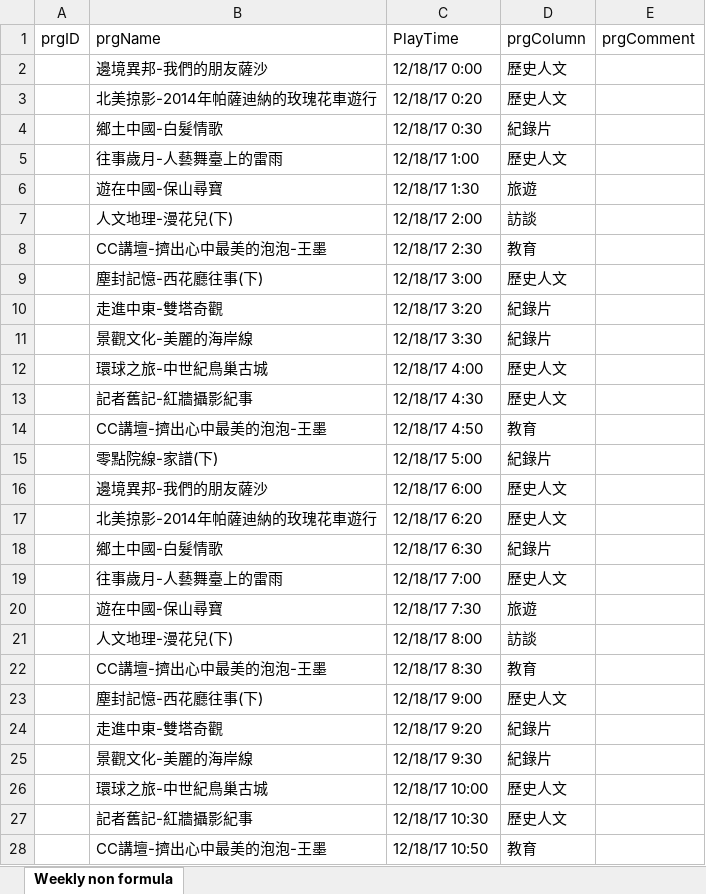
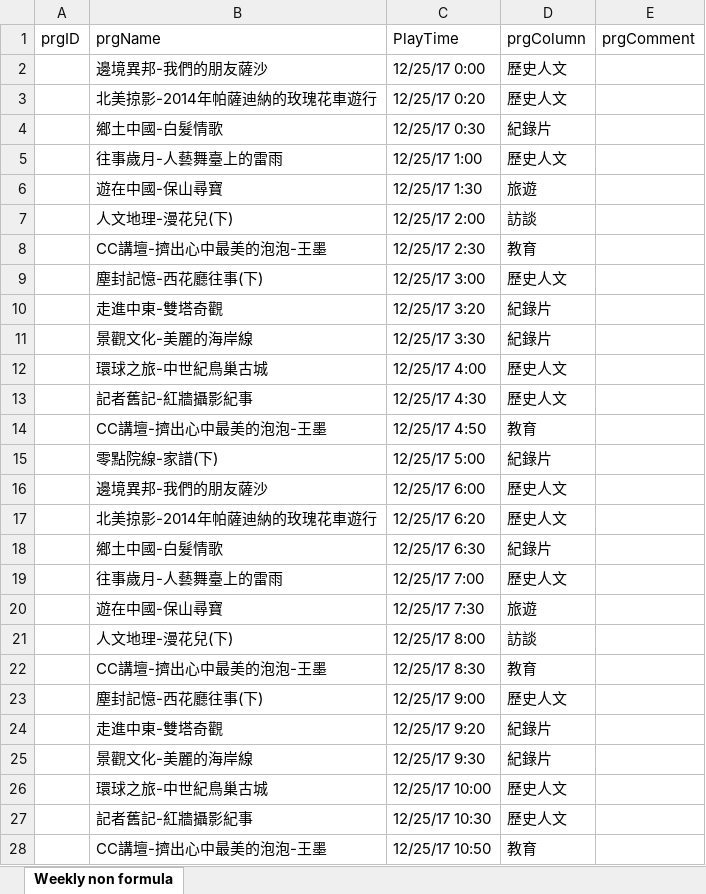
Before and after one commit to CAFECA-IO/chinasuntv.com, an Excel workbook: public/asset/chinaSuntv/chinasuntv.xlsx, sheet Weekly non formula, drawn as a sheet; only a part is shown; values as stored, in another font and other column widths than the file's, no borders; charts and pictures not drawn; the diff covers the shown part only; the diff names each change by its address in the sheet, - before the commit and + after, or states it on an @@ line.

```diff
--- a/public/asset/chinaSuntv/chinasuntv.xlsx (sheet Weekly non formula)
+++ b/public/asset/chinaSuntv/chinasuntv.xlsx (sheet Weekly non formula)
-C2 (PlayTime): 12/18/17 0:00
+C2 (PlayTime): 12/25/17 0:00
-C3 (PlayTime): 12/18/17 0:20
+C3 (PlayTime): 12/25/17 0:20
-C4 (PlayTime): 12/18/17 0:30
+C4 (PlayTime): 12/25/17 0:30
-C5 (PlayTime): 12/18/17 1:00
+C5 (PlayTime): 12/25/17 1:00
-C6 (PlayTime): 12/18/17 1:30
+C6 (PlayTime): 12/25/17 1:30
-C7 (PlayTime): 12/18/17 2:00
+C7 (PlayTime): 12/25/17 2:00
-C8 (PlayTime): 12/18/17 2:30
+C8 (PlayTime): 12/25/17 2:30
-C9 (PlayTime): 12/18/17 3:00
+C9 (PlayTime): 12/25/17 3:00
-C10 (PlayTime): 12/18/17 3:20
+C10 (PlayTime): 12/25/17 3:20
-C11 (PlayTime): 12/18/17 3:30
+C11 (PlayTime): 12/25/17 3:30
-C12 (PlayTime): 12/18/17 4:00
+C12 (PlayTime): 12/25/17 4:00
-C13 (PlayTime): 12/18/17 4:30
+C13 (PlayTime): 12/25/17 4:30
-C14 (PlayTime): 12/18/17 4:50
+C14 (PlayTime): 12/25/17 4:50
-C15 (PlayTime): 12/18/17 5:00
+C15 (PlayTime): 12/25/17 5:00
-C16 (PlayTime): 12/18/17 6:00
+C16 (PlayTime): 12/25/17 6:00
-C17 (PlayTime): 12/18/17 6:20
+C17 (PlayTime): 12/25/17 6:20
-C18 (PlayTime): 12/18/17 6:30
+C18 (PlayTime): 12/25/17 6:30
-C19 (PlayTime): 12/18/17 7:00
+C19 (PlayTime): 12/25/17 7:00
-C20 (PlayTime): 12/18/17 7:30
+C20 (PlayTime): 12/25/17 7:30
-C21 (PlayTime): 12/18/17 8:00
+C21 (PlayTime): 12/25/17 8:00
-C22 (PlayTime): 12/18/17 8:30
+C22 (PlayTime): 12/25/17 8:30
-C23 (PlayTime): 12/18/17 9:00
+C23 (PlayTime): 12/25/17 9:00
-C24 (PlayTime): 12/18/17 9:20
+C24 (PlayTime): 12/25/17 9:20
-C25 (PlayTime): 12/18/17 9:30
+C25 (PlayTime): 12/25/17 9:30
-C26 (PlayTime): 12/18/17 10:00
+C26 (PlayTime): 12/25/17 10:00
-C27 (PlayTime): 12/18/17 10:30
+C27 (PlayTime): 12/25/17 10:30
-C28 (PlayTime): 12/18/17 10:50
+C28 (PlayTime): 12/25/17 10:50
```
Also changed, not shown: 365 edited cells elsewhere in this sheet, 11 other files.
